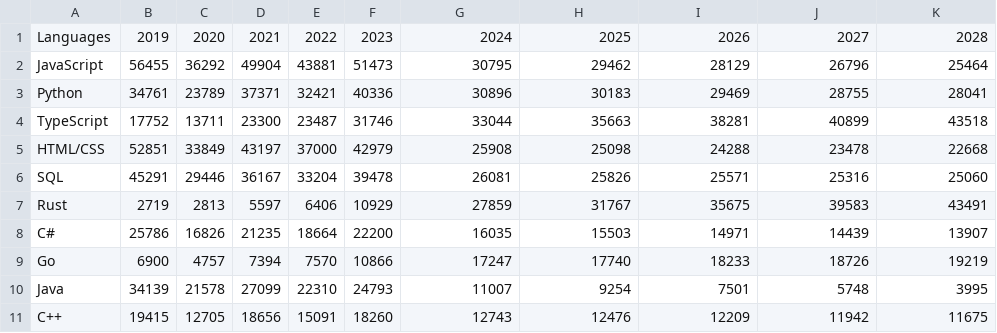
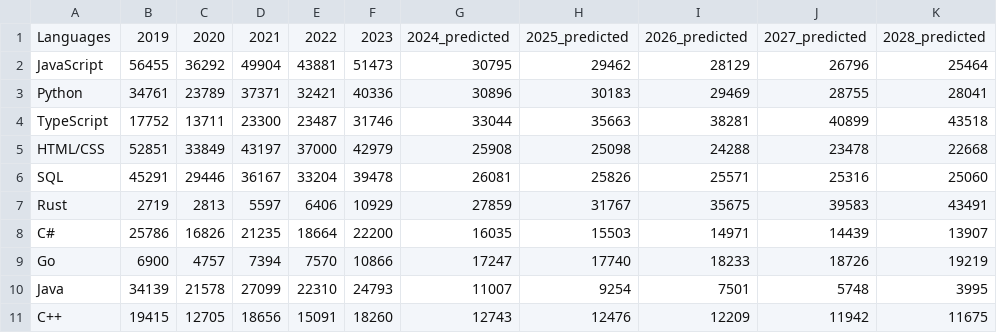
Before and after one commit to lLeonerde/Stackoverflow-survey, a CSV file: haveworkedwith_predicted.csv, drawn as a sheet.

```diff
--- a/haveworkedwith_predicted.csv
+++ b/haveworkedwith_predicted.csv
@@ -1,2 +1,2 @@
-Languages,2019,2020,2021,2022,2023,2024,2025,2026,2027,2028
+Languages,2019,2020,2021,2022,2023,2024_predicted,2025_predicted,2026_predicted,2027_predicted,2028_predicted
 JavaScript,56455,36292,49904,43881,51473,30795,29462,28129,26796,25464
```
Also changed, not shown: 1 other file.
